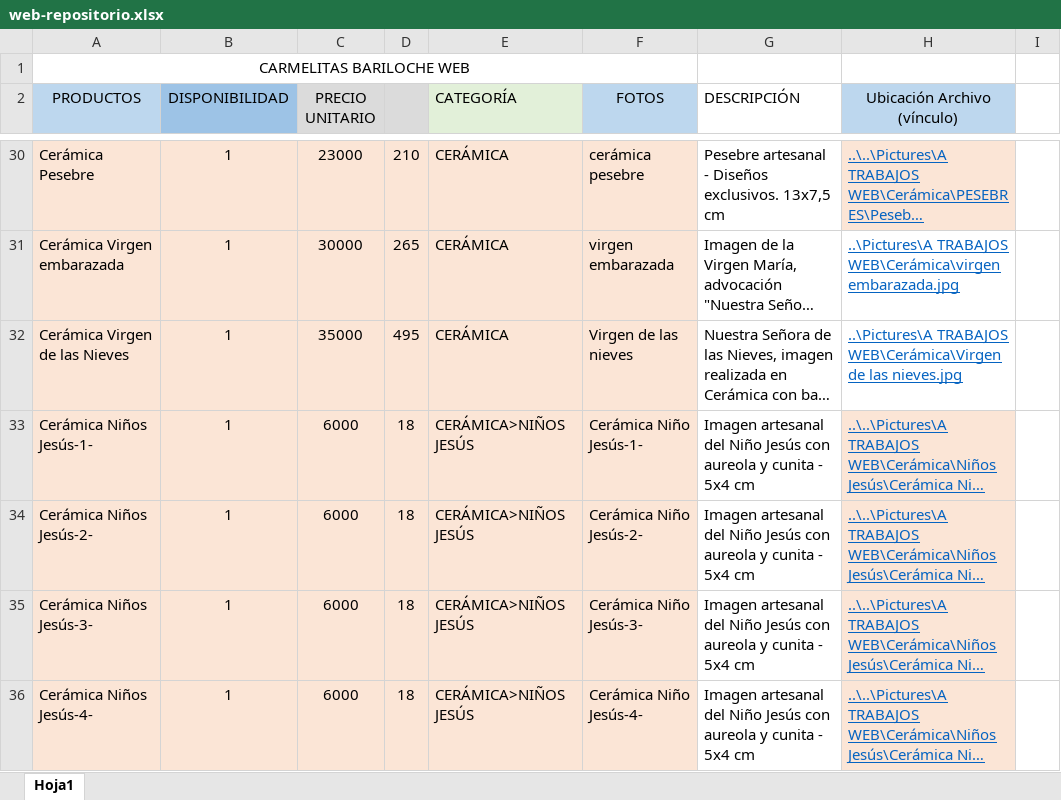
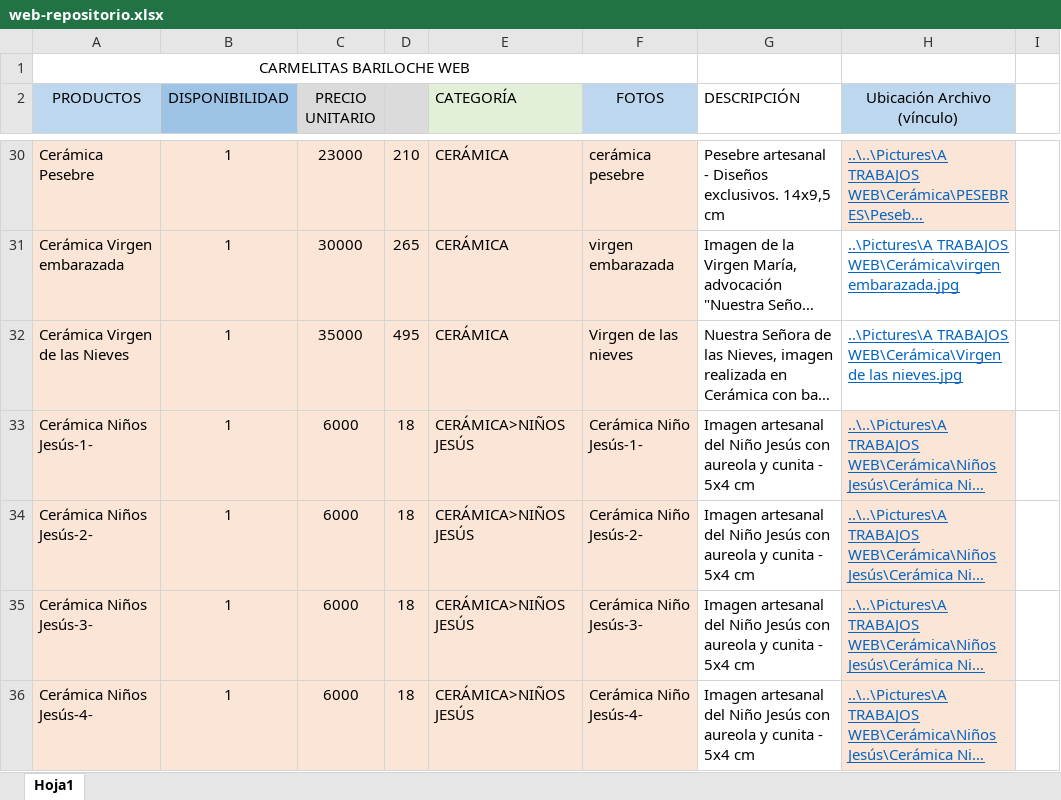
Before and after one commit to carmelitasbariloche/carmelitasbariloche.github.io, an Excel workbook: data/web-repositorio.xlsx, sheet Hoja1, drawn as a sheet; only a part is shown, gaps mark what is left out; long unchanged cells end in …; values as stored, in another font and other column widths than the file's, no borders; the diff covers the shown part only; the diff names each change by its address in the sheet, - before the commit and + after, or states it on an @@ line.

```diff
--- a/data/web-repositorio.xlsx (sheet Hoja1)
+++ b/data/web-repositorio.xlsx (sheet Hoja1)
-G30 (DESCRIPCIÓN): …Diseños exclusivos. 13x7,5 cm
+G30 (DESCRIPCIÓN): …Diseños exclusivos. 14x9,5 cm
```
Also changed, not shown: 7 added rows, 20 edited cells and cell formats elsewhere in this sheet.
